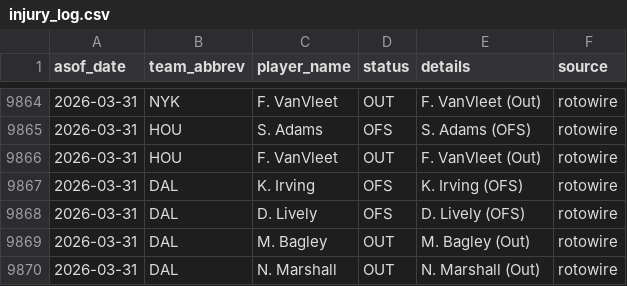
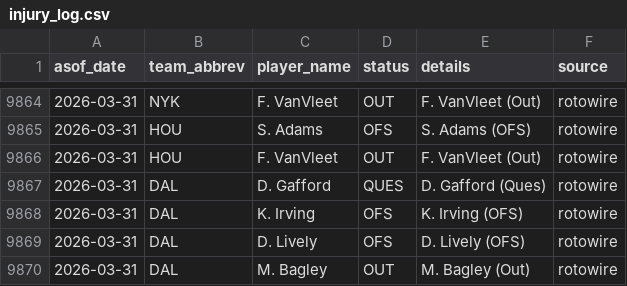
Before and after one commit to oliver-monday/moneyline, a CSV file: logs/injury_log.csv, drawn as a sheet; only a part is shown, gaps mark what is left out; the shorter side is filled out with more unchanged rows.

```diff
--- a/logs/injury_log.csv
+++ b/logs/injury_log.csv
@@ -9866,2 +9866,3 @@ asof_date,team_abbrev,player_name,status,details,source
 2026-03-31,HOU,F. VanVleet,OUT,F. VanVleet (Out),rotowire
+2026-03-31,DAL,D. Gafford,QUES,D. Gafford (Ques),rotowire
 2026-03-31,DAL,K. Irving,OFS,K. Irving (OFS),rotowire
```
Also changed, not shown: 1 other file.
